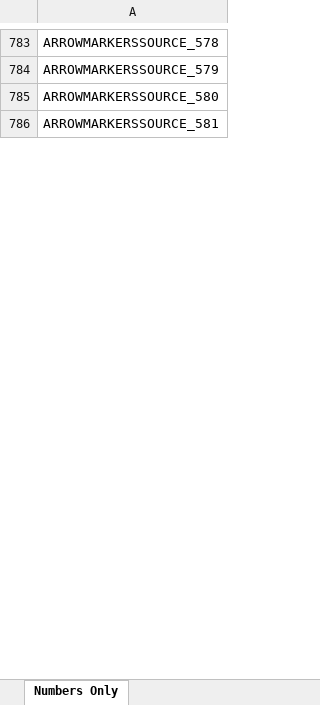
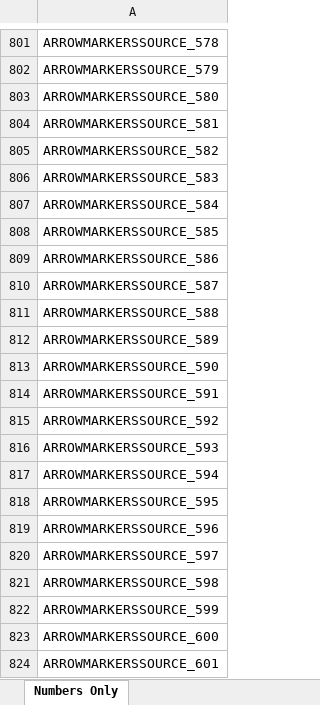
Before and after one commit to grahame21/railops-backend, an Excel workbook: static/downloads/loco_numbers_only.xlsx, sheet Numbers Only, drawn as a sheet; only a part is shown, gaps mark what is left out; values as stored, in another font and other column widths than the file's, no borders; the diff covers the shown part only; the diff names each change by its address in the sheet, - before the commit and + after, or states it on an @@ line.

```diff
--- a/static/downloads/loco_numbers_only.xlsx (sheet Numbers Only)
+++ b/static/downloads/loco_numbers_only.xlsx (sheet Numbers Only)
+row 805: ARROWMARKERSSOURCE_582
+row 806: ARROWMARKERSSOURCE_583
+row 807: ARROWMARKERSSOURCE_584
+row 808: ARROWMARKERSSOURCE_585
+row 809: ARROWMARKERSSOURCE_586
+row 810: ARROWMARKERSSOURCE_587
+row 811: ARROWMARKERSSOURCE_588
+row 812: ARROWMARKERSSOURCE_589
+row 813: ARROWMARKERSSOURCE_590
+row 814: ARROWMARKERSSOURCE_591
+row 815: ARROWMARKERSSOURCE_592
+row 816: ARROWMARKERSSOURCE_593
+row 817: ARROWMARKERSSOURCE_594
+row 818: ARROWMARKERSSOURCE_595
+row 819: ARROWMARKERSSOURCE_596
+row 820: ARROWMARKERSSOURCE_597
+row 821: ARROWMARKERSSOURCE_598
+row 822: ARROWMARKERSSOURCE_599
+row 823: ARROWMARKERSSOURCE_600
+row 824: ARROWMARKERSSOURCE_601
```
Also changed, not shown: 797 added rows elsewhere in this sheet, static/downloads/loco_database.xlsx, 8 other files.
